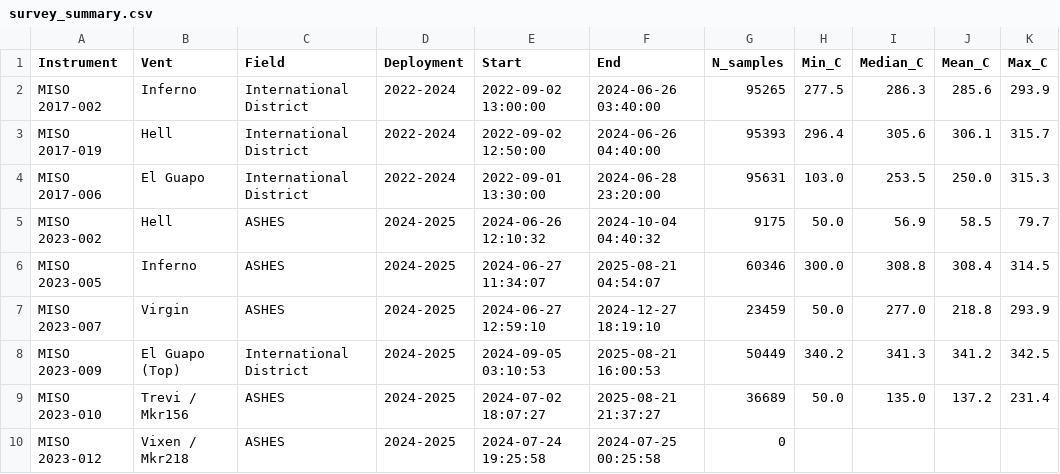
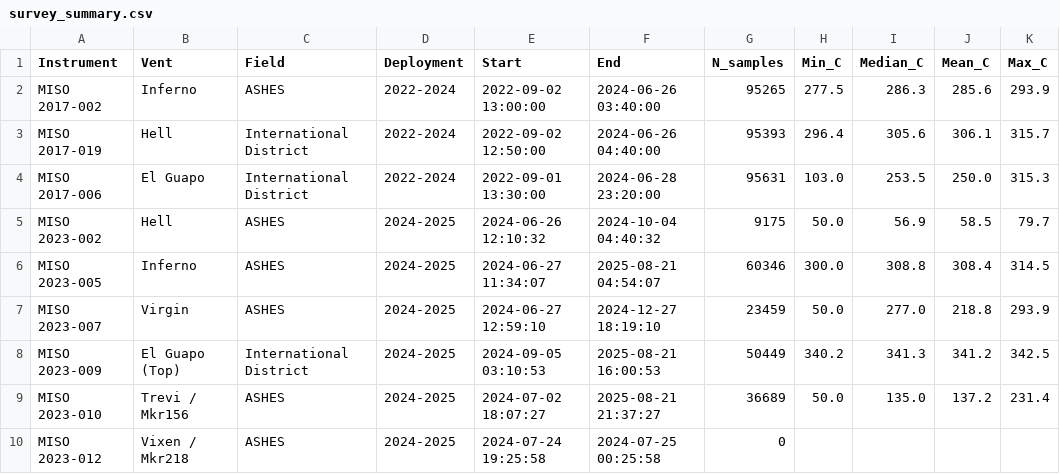
Before and after one commit to daxsoule/miso_my-analysis, a CSV file: outputs/data/survey_summary.csv, drawn as a sheet; only a part is shown; the diff names each change by its address in the sheet, - before the commit and + after, or states it on an @@ line.

```diff
--- a/outputs/data/survey_summary.csv
+++ b/outputs/data/survey_summary.csv
-C2 (Field): International District
+C2 (Field): ASHES
```
Also changed, not shown: 5 other files.
